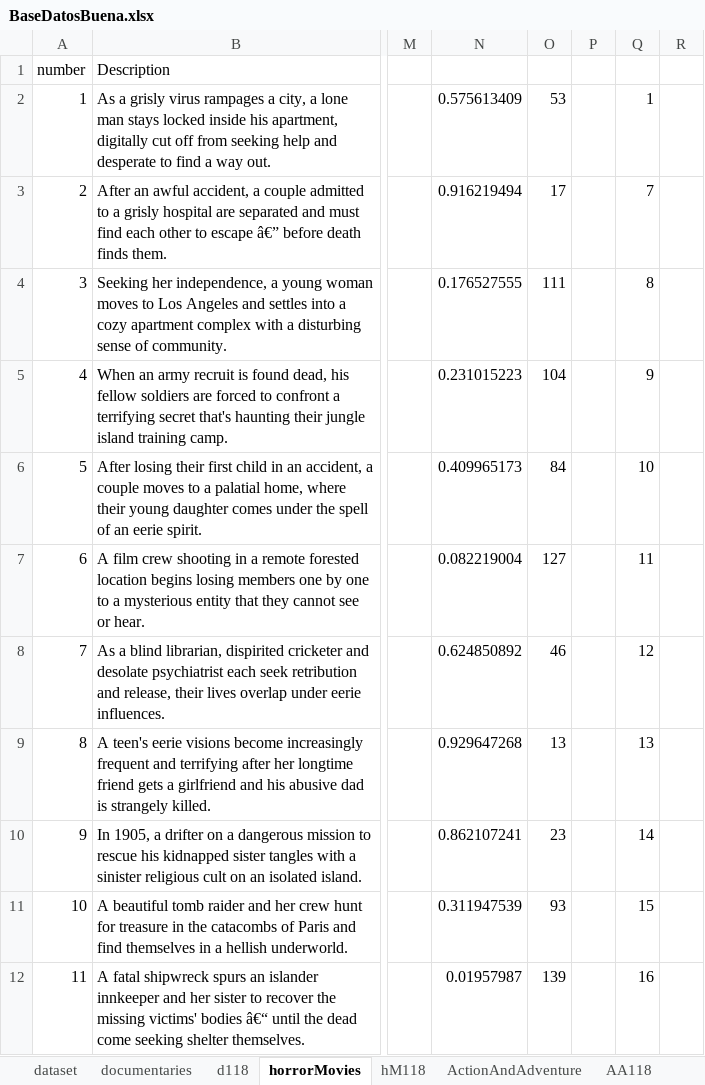
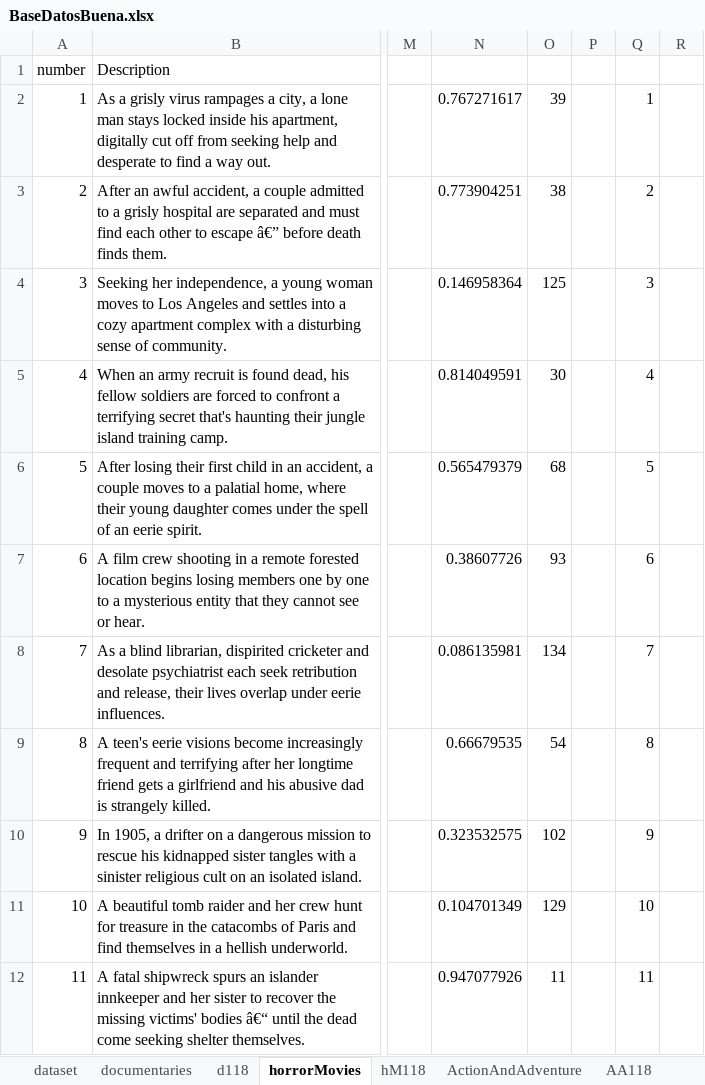
Before and after one commit to CristianPerafan/Statistical_Inference_Project, an Excel workbook: R_project/dataSet/BaseDatosBuena.xlsx, sheet horrorMovies, drawn as a sheet; only a part is shown, gaps mark what is left out; values as stored, in another font and other column widths than the file's, no borders; table styles not drawn; the diff covers the shown part only; the diff names each change by its address in the sheet, - before the commit and + after, or states it on an @@ line.

```diff
--- a/R_project/dataSet/BaseDatosBuena.xlsx (sheet horrorMovies)
+++ b/R_project/dataSet/BaseDatosBuena.xlsx (sheet horrorMovies)
-N2: 0.575613409
+N2: 0.767271617
-O2: 53
+O2: 39
-N3: 0.916219494
+N3: 0.773904251
-O3: 17
+O3: 38
-Q3: 7
+Q3: 2
-N4: 0.176527555
+N4: 0.146958364
-O4: 111
+O4: 125
-Q4: 8
+Q4: 3
-N5: 0.231015223
+N5: 0.814049591
-O5: 104
+O5: 30
-Q5: 9
+Q5: 4
-N6: 0.409965173
+N6: 0.565479379
-O6: 84
+O6: 68
-Q6: 10
+Q6: 5
-N7: 0.082219004
+N7: 0.38607726
-O7: 127
+O7: 93
-Q7: 11
+Q7: 6
-N8: 0.624850892
+N8: 0.086135981
-O8: 46
+O8: 134
-Q8: 12
+Q8: 7
-N9: 0.929647268
+N9: 0.66679535
-O9: 13
+O9: 54
-Q9: 13
+Q9: 8
-N10: 0.862107241
+N10: 0.323532575
-O10: 23
+O10: 102
-Q10: 14
+Q10: 9
-N11: 0.311947539
+N11: 0.104701349
-O11: 93
+O11: 129
-Q11: 15
+Q11: 10
-N12: 0.01957987
+N12: 0.947077926
-O12: 139
+O12: 11
-Q12: 16
+Q12: 11
```
Also changed, not shown: 365 edited cells elsewhere in this sheet, sheet documentaries, 4 other files.
